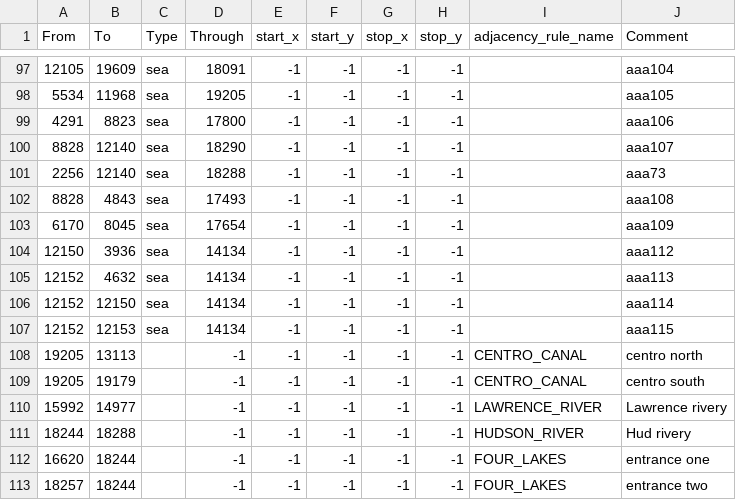
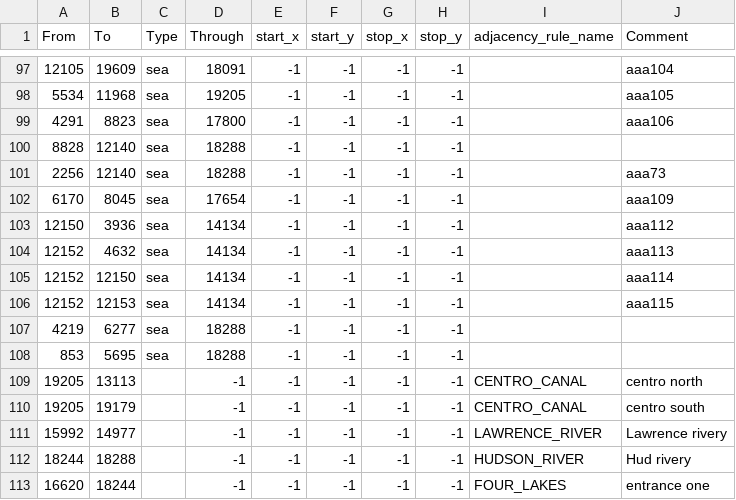
Before and after one commit to Ivysaur-Mrquestionmarks/epstein2020, a CSV file: map/adjacencies.csv, drawn as a sheet; only a part is shown, gaps mark what is left out; the shorter side is filled out with more unchanged rows.

```diff
--- a/map/adjacencies.csv
+++ b/map/adjacencies.csv
@@ -99,5 +99,4 @@ From;To;Type;Through;start_x;start_y;stop_x;stop_y;adjacency_rule_name;Comment
 4291;8823;sea;17800;-1;-1;-1;-1;;aaa106
-8828;12140;sea;18290;-1;-1;-1;-1;;aaa107
+8828;12140;sea;18288;-1;-1;-1;-1;;
 2256;12140;sea;18288;-1;-1;-1;-1;;aaa73
-8828;4843;sea;17493;-1;-1;-1;-1;;aaa108
 6170;8045;sea;17654;-1;-1;-1;-1;;aaa109
@@ -107,2 +106,4 @@ From;To;Type;Through;start_x;start_y;stop_x;stop_y;adjacency_rule_name;Comment
 12152;12153;sea;14134;-1;-1;-1;-1;;aaa115
+4219;6277;sea;18288;-1;-1;-1;-1;;
+853;5695;sea;18288;-1;-1;-1;-1;;
 19205;13113;;-1;-1;-1;-1;-1;CENTRO_CANAL;centro north
```
Also changed, not shown: 2 other files.
